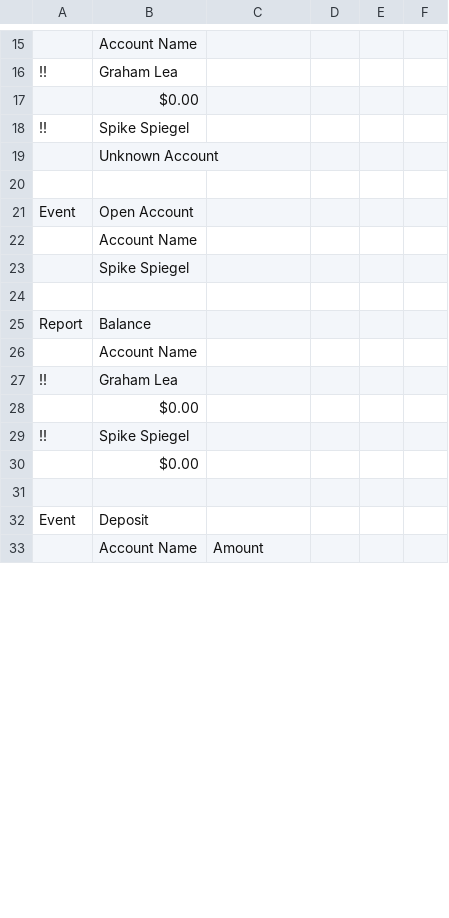
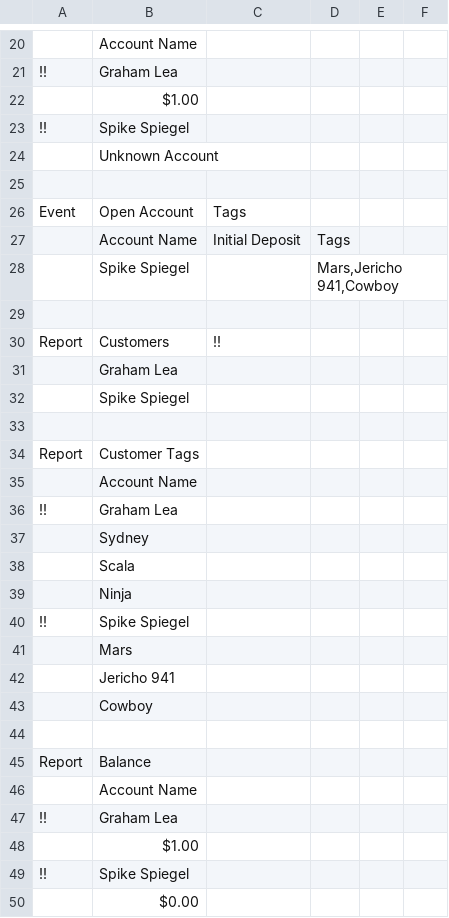
Before and after one commit to GrahamLea/SodaTest, a CSV file: sodatest-examples/basic/src/main/resources/sodatests/basicExample.csv, drawn as a sheet; only a part is shown, gaps mark what is left out; the shorter side is filled out with more unchanged rows; the diff covers the shown part only.

```diff
--- a/sodatest-examples/basic/src/main/resources/sodatests/basicExample.csv
+++ b/sodatest-examples/basic/src/main/resources/sodatests/basicExample.csv
@@ -17 +22 @@
-,$0.00,
+,$1.00,
@@ -21 +26,9 @@
-"Event","Open Account",
+Event,Open Account,Tags
+,Account Name,Initial Deposit,Tags
+,Spike Spiegel,,"Mars,Jericho 941,Cowboy"
+
+Report,Customers,!!
+,Graham Lea
+,Spike Spiegel
+
+Report,Customer Tags,
@@ -23 +36,8 @@
-,"Spike Spiegel",
+!!,Graham Lea
+,Sydney
+,Scala
+,Ninja
+!!,Spike Spiegel
+,Mars
+,Jericho 941
+,Cowboy
@@ -28 +48 @@
-,$0.00,
+,$1.00,
```
Also changed, not shown: 18 added rows and 3 edited cells elsewhere in this file, 6 other files.
